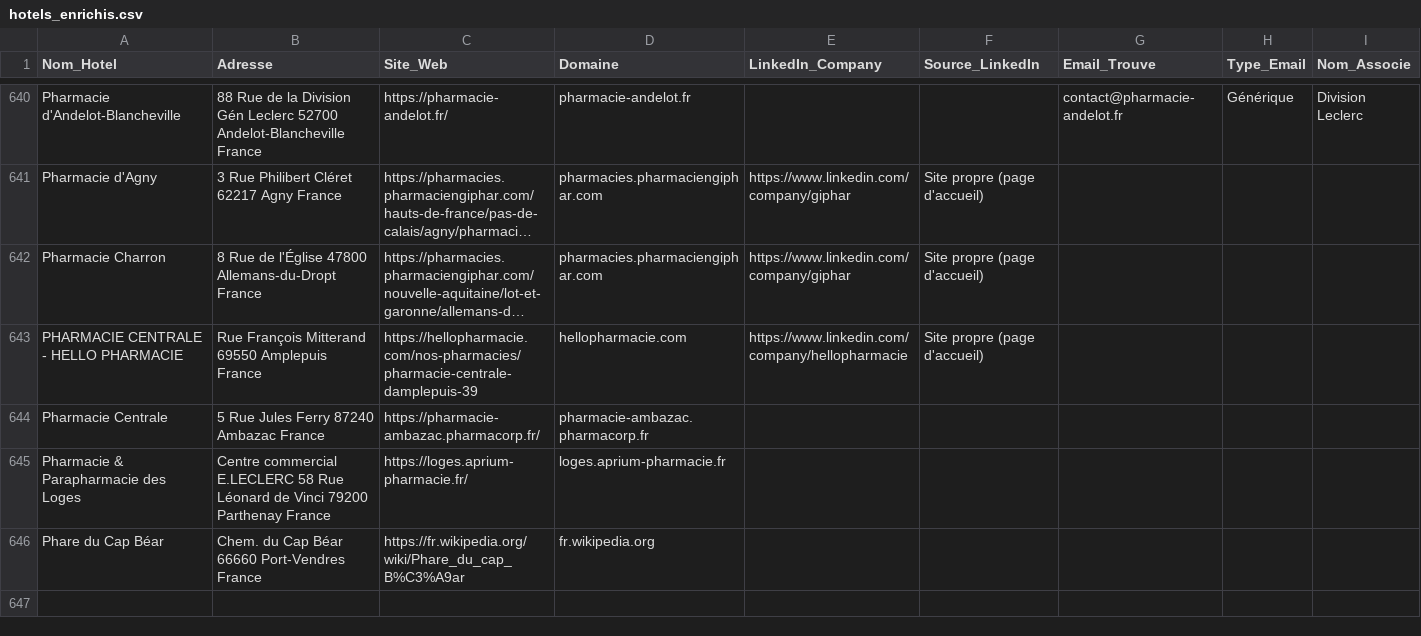
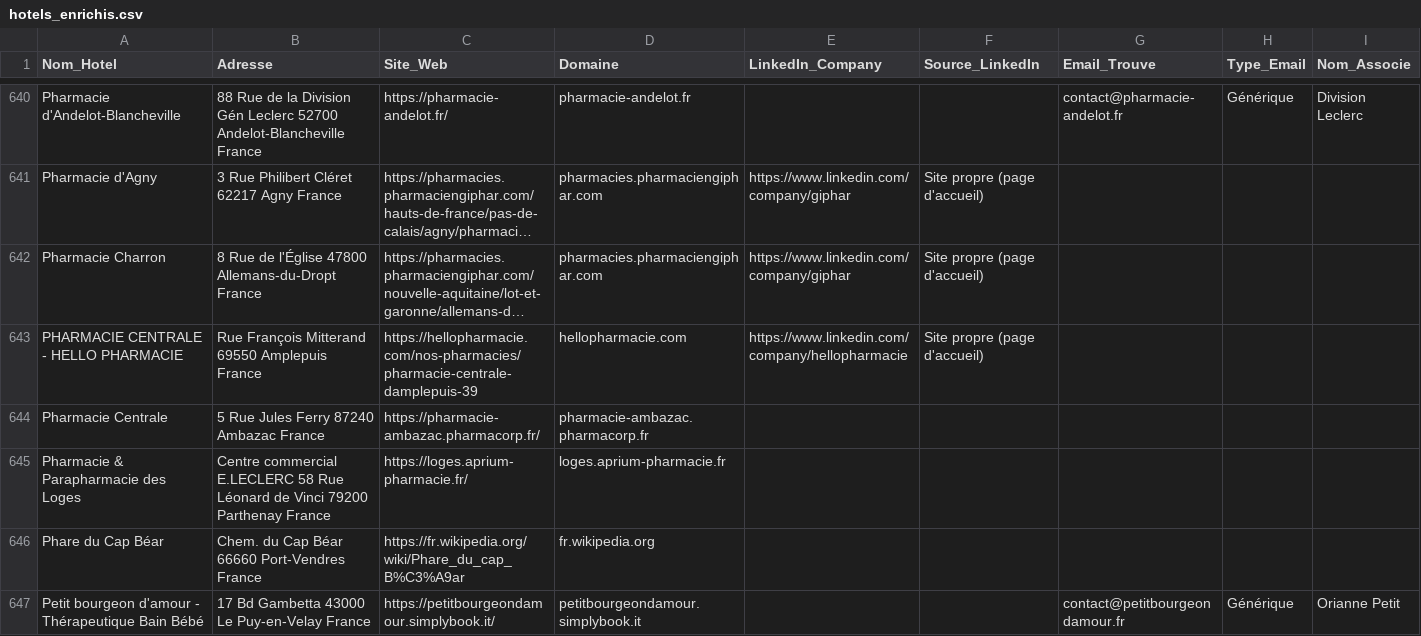
Before and after one commit to tsimokaza01-source/URL-4, a CSV file: hotels_enrichis.csv, drawn as a sheet; only a part is shown, gaps mark what is left out; long unchanged cells end in ….

```diff
--- a/hotels_enrichis.csv
+++ b/hotels_enrichis.csv
@@ -646 +646,2 @@ Pharmacie & Parapharmacie des Loges,Centre commercial E.LECLERC 58 Rue Léonard
 Phare du Cap Béar,Chem. du Cap Béar 66660 Port-Vendres France,https://fr.wikipedia.org/wiki/Phare_du_cap_B%C3%A9ar,fr.wikipedia.org,,,,,
+Petit bourgeon d'amour - Thérapeutique Bain Bébé,17 Bd Gambetta 43000 Le Puy-en-Velay France,https://petitbourgeondamour.simplybook.it/,petitbourgeondamour.simplybook.it,,,contact@petitbourgeondamour.fr,Générique,Orianne Petit
```
Also changed, not shown: liste_hotels.csv.
